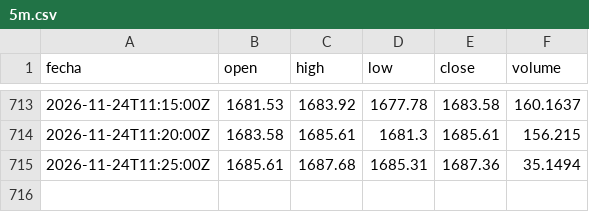
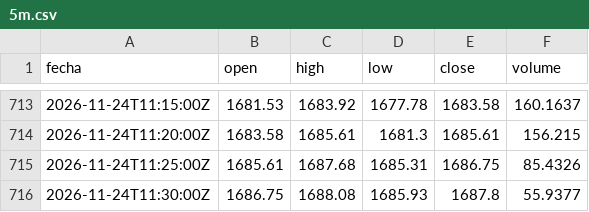
Before and after one commit to DarkShadowDATA/Analizador-de-Mercados, a CSV file: data/eth/5m.csv, drawn as a sheet; only a part is shown, gaps mark what is left out.

```diff
--- a/data/eth/5m.csv
+++ b/data/eth/5m.csv
@@ -714,2 +714,3 @@ fecha,open,high,low,close,volume
 2026-11-24T11:20:00Z,1683.58,1685.61,1681.3,1685.61,156.215
-2026-11-24T11:25:00Z,1685.61,1687.68,1685.31,1687.36,35.1494
+2026-11-24T11:25:00Z,1685.61,1687.68,1685.31,1686.75,85.4326
+2026-11-24T11:30:00Z,1686.75,1688.08,1685.93,1687.8,55.9377
```
Also changed, not shown: data/btc/5m.csv, 1 other file.
